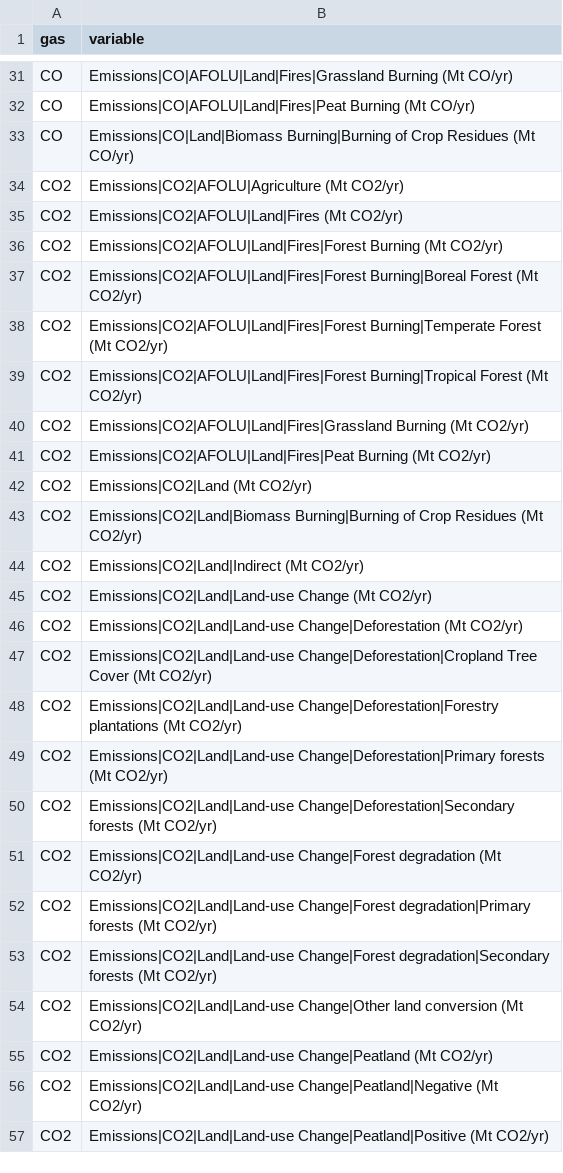
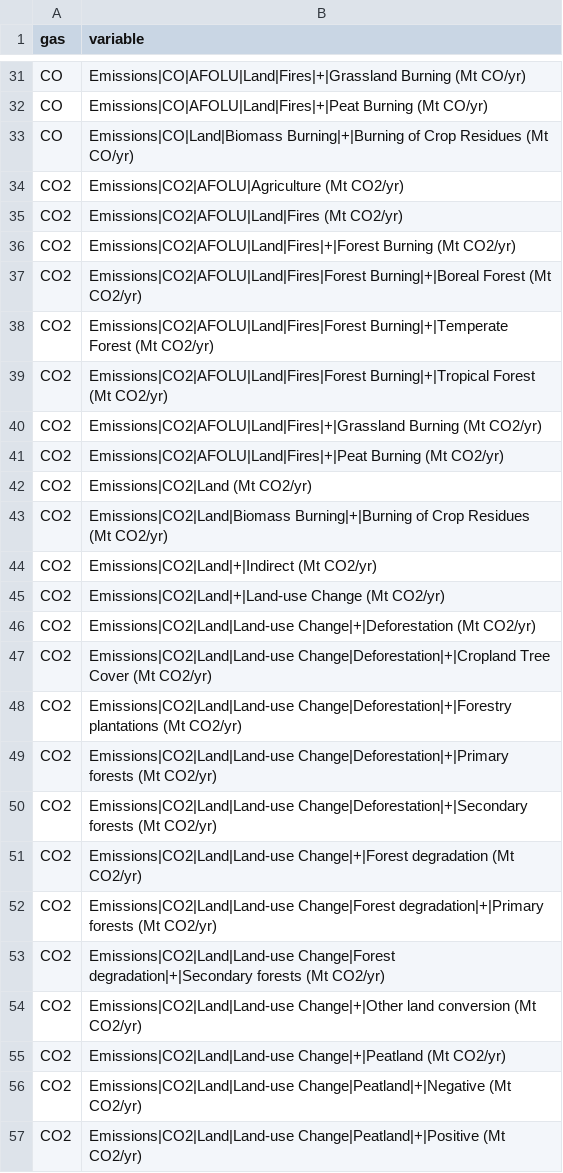
Before and after one commit to e3modelling/postprom, a CSV file: inst/extdata/magpie-afolu-emission-variables.csv, drawn as a sheet; only a part is shown, gaps mark what is left out; the diff covers the shown part only; the diff names each change by its address in the sheet, - before the commit and + after, or states it on an @@ line.

Commit message:
iEmissions_magpie saved as mif

```diff
--- a/inst/extdata/magpie-afolu-emission-variables.csv
+++ b/inst/extdata/magpie-afolu-emission-variables.csv
-B31 (variable): Emissions|CO|AFOLU|Land|Fires|Grassland Burning (Mt…
+B31 (variable): Emissions|CO|AFOLU|Land|Fires|+|Grassland Burning (Mt…
-B32 (variable): Emissions|CO|AFOLU|Land|Fires|Peat Burning (Mt…
+B32 (variable): Emissions|CO|AFOLU|Land|Fires|+|Peat Burning (Mt…
-B33 (variable): Emissions|CO|Land|Biomass Burning|Burning of Crop…
+B33 (variable): Emissions|CO|Land|Biomass Burning|+|Burning of Crop…
-B36 (variable): Emissions|CO2|AFOLU|Land|Fires|Forest Burning (Mt…
+B36 (variable): Emissions|CO2|AFOLU|Land|Fires|+|Forest Burning (Mt…
-B37 (variable): Emissions|CO2|AFOLU|Land|Fires|Forest Burning|Boreal Forest (Mt…
+B37 (variable): Emissions|CO2|AFOLU|Land|Fires|Forest Burning|+|Boreal Forest (Mt…
-B38 (variable): Emissions|CO2|AFOLU|Land|Fires|Forest Burning|Temperate Forest (Mt…
+B38 (variable): Emissions|CO2|AFOLU|Land|Fires|Forest Burning|+|Temperate Forest (Mt…
-B39 (variable): Emissions|CO2|AFOLU|Land|Fires|Forest Burning|Tropical Forest (Mt…
+B39 (variable): Emissions|CO2|AFOLU|Land|Fires|Forest Burning|+|Tropical Forest (Mt…
-B40 (variable): Emissions|CO2|AFOLU|Land|Fires|Grassland Burning (Mt…
+B40 (variable): Emissions|CO2|AFOLU|Land|Fires|+|Grassland Burning (Mt…
-B41 (variable): Emissions|CO2|AFOLU|Land|Fires|Peat Burning (Mt…
+B41 (variable): Emissions|CO2|AFOLU|Land|Fires|+|Peat Burning (Mt…
-B43 (variable): Emissions|CO2|Land|Biomass Burning|Burning of Crop…
+B43 (variable): Emissions|CO2|Land|Biomass Burning|+|Burning of Crop…
-B44 (variable): Emissions|CO2|Land|Indirect (Mt CO2/yr)
+B44 (variable): Emissions|CO2|Land|+|Indirect (Mt CO2/yr)
-B45 (variable): Emissions|CO2|Land|Land-use Change (Mt…
+B45 (variable): Emissions|CO2|Land|+|Land-use Change (Mt…
-B46 (variable): Emissions|CO2|Land|Land-use Change|Deforestation (Mt CO2/yr)
+B46 (variable): Emissions|CO2|Land|Land-use Change|+|Deforestation (Mt CO2/yr)
-B47 (variable): Emissions|CO2|Land|Land-use Change|Deforestation|Cropland Tree Cover…
+B47 (variable): Emissions|CO2|Land|Land-use Change|Deforestation|+|Cropland Tree Cover…
-B48 (variable): Emissions|CO2|Land|Land-use Change|Deforestation|Forestry plantations (Mt…
+B48 (variable): Emissions|CO2|Land|Land-use Change|Deforestation|+|Forestry plantations (Mt…
-B49 (variable): Emissions|CO2|Land|Land-use Change|Deforestation|Primary forests (Mt…
+B49 (variable): Emissions|CO2|Land|Land-use Change|Deforestation|+|Primary forests (Mt…
-B50 (variable): Emissions|CO2|Land|Land-use Change|Deforestation|Secondary forests (Mt…
+B50 (variable): Emissions|CO2|Land|Land-use Change|Deforestation|+|Secondary forests (Mt…
-B51 (variable): Emissions|CO2|Land|Land-use Change|Forest degradation (Mt…
+B51 (variable): Emissions|CO2|Land|Land-use Change|+|Forest degradation (Mt…
-B52 (variable): Emissions|CO2|Land|Land-use Change|Forest degradation|Primary forests (Mt…
+B52 (variable): Emissions|CO2|Land|Land-use Change|Forest degradation|+|Primary forests (Mt…
-B53 (variable): Emissions|CO2|Land|Land-use Change|Forest degradation|Secondary forests (Mt…
+B53 (variable): Emissions|CO2|Land|Land-use Change|Forest degradation|+|Secondary forests (Mt…
-B54 (variable): Emissions|CO2|Land|Land-use Change|Other land conversion…
+B54 (variable): Emissions|CO2|Land|Land-use Change|+|Other land conversion…
-B55 (variable): Emissions|CO2|Land|Land-use Change|Peatland (Mt CO2/yr)
+B55 (variable): Emissions|CO2|Land|Land-use Change|+|Peatland (Mt CO2/yr)
-B56 (variable): Emissions|CO2|Land|Land-use Change|Peatland|Negative (Mt CO2/yr)
+B56 (variable): Emissions|CO2|Land|Land-use Change|Peatland|+|Negative (Mt CO2/yr)
-B57 (variable): Emissions|CO2|Land|Land-use Change|Peatland|Positive (Mt CO2/yr)
+B57 (variable): Emissions|CO2|Land|Land-use Change|Peatland|+|Positive (Mt CO2/yr)
```
Also changed, not shown: 144 edited cells elsewhere in this file, 1 other file.
